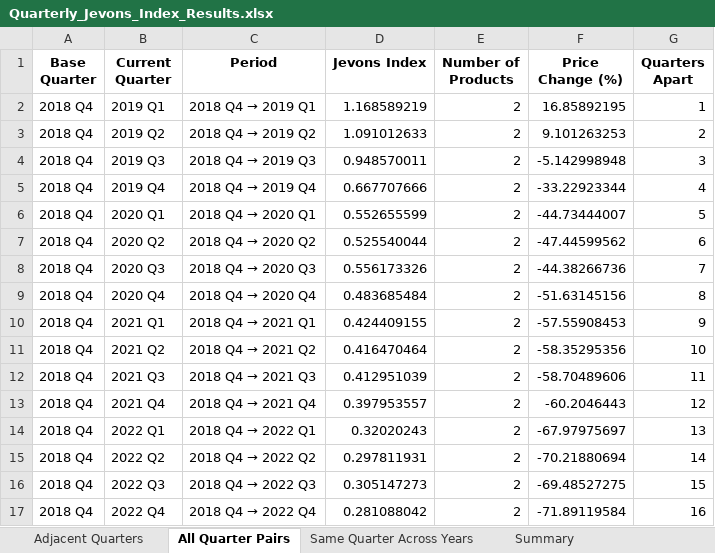
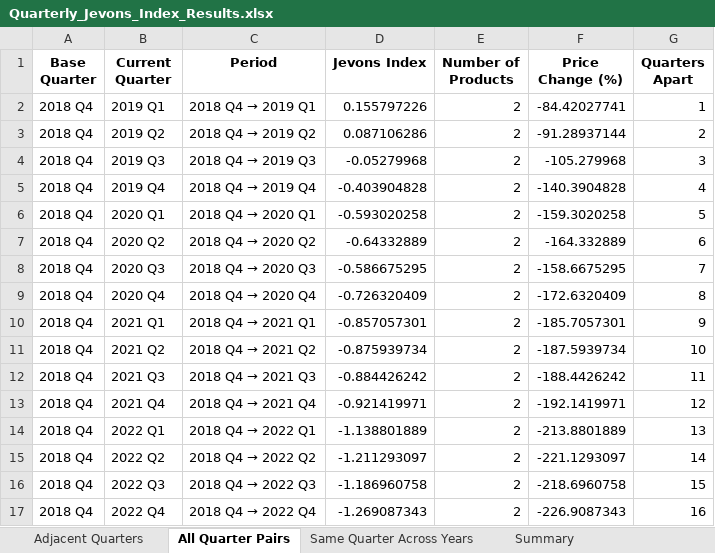
Before and after one commit to Edgarzhu7/Decoding-Smartphone-Prices, an Excel workbook: Quarterly_Jevons_Index_Results.xlsx, sheet All Quarter Pairs, drawn as a sheet; only a part is shown; values as stored, in another font and other column widths than the file's, no borders; the diff covers the shown part only; the diff names each change by its address in the sheet, - before the commit and + after, or states it on an @@ line.

```diff
--- a/Quarterly_Jevons_Index_Results.xlsx (sheet All Quarter Pairs)
+++ b/Quarterly_Jevons_Index_Results.xlsx (sheet All Quarter Pairs)
-D2 (Jevons Index): 1.168589219
+D2 (Jevons Index): 0.155797226
-F2 (Price Change (%)): 16.85892195
+F2 (Price Change (%)): -84.42027741
-D3 (Jevons Index): 1.091012633
+D3 (Jevons Index): 0.087106286
-F3 (Price Change (%)): 9.101263253
+F3 (Price Change (%)): -91.28937144
-D4 (Jevons Index): 0.948570011
+D4 (Jevons Index): -0.05279968
-F4 (Price Change (%)): -5.142998948
+F4 (Price Change (%)): -105.279968
-D5 (Jevons Index): 0.667707666
+D5 (Jevons Index): -0.403904828
-F5 (Price Change (%)): -33.22923344
+F5 (Price Change (%)): -140.3904828
-D6 (Jevons Index): 0.552655599
+D6 (Jevons Index): -0.593020258
-F6 (Price Change (%)): -44.73444007
+F6 (Price Change (%)): -159.3020258
-D7 (Jevons Index): 0.525540044
+D7 (Jevons Index): -0.64332889
-F7 (Price Change (%)): -47.44599562
+F7 (Price Change (%)): -164.332889
-D8 (Jevons Index): 0.556173326
+D8 (Jevons Index): -0.586675295
-F8 (Price Change (%)): -44.38266736
+F8 (Price Change (%)): -158.6675295
-D9 (Jevons Index): 0.483685484
+D9 (Jevons Index): -0.726320409
-F9 (Price Change (%)): -51.63145156
+F9 (Price Change (%)): -172.6320409
-D10 (Jevons Index): 0.424409155
+D10 (Jevons Index): -0.857057301
-F10 (Price Change (%)): -57.55908453
+F10 (Price Change (%)): -185.7057301
-D11 (Jevons Index): 0.416470464
+D11 (Jevons Index): -0.875939734
-F11 (Price Change (%)): -58.35295356
+F11 (Price Change (%)): -187.5939734
-D12 (Jevons Index): 0.412951039
+D12 (Jevons Index): -0.884426242
-F12 (Price Change (%)): -58.70489606
+F12 (Price Change (%)): -188.4426242
-D13 (Jevons Index): 0.397953557
+D13 (Jevons Index): -0.921419971
-F13 (Price Change (%)): -60.2046443
+F13 (Price Change (%)): -192.1419971
-D14 (Jevons Index): 0.32020243
+D14 (Jevons Index): -1.138801889
-F14 (Price Change (%)): -67.97975697
+F14 (Price Change (%)): -213.8801889
-D15 (Jevons Index): 0.297811931
+D15 (Jevons Index): -1.211293097
-F15 (Price Change (%)): -70.21880694
+F15 (Price Change (%)): -221.1293097
-D16 (Jevons Index): 0.305147273
+D16 (Jevons Index): -1.186960758
-F16 (Price Change (%)): -69.48527275
+F16 (Price Change (%)): -218.6960758
-D17 (Jevons Index): 0.281088042
+D17 (Jevons Index): -1.269087343
-F17 (Price Change (%)): -71.89119584
+F17 (Price Change (%)): -226.9087343
```
Also changed, not shown: 724 edited cells elsewhere in this sheet, sheet Adjacent Quarters, sheet Same Quarter Across Years, 10 other files.
